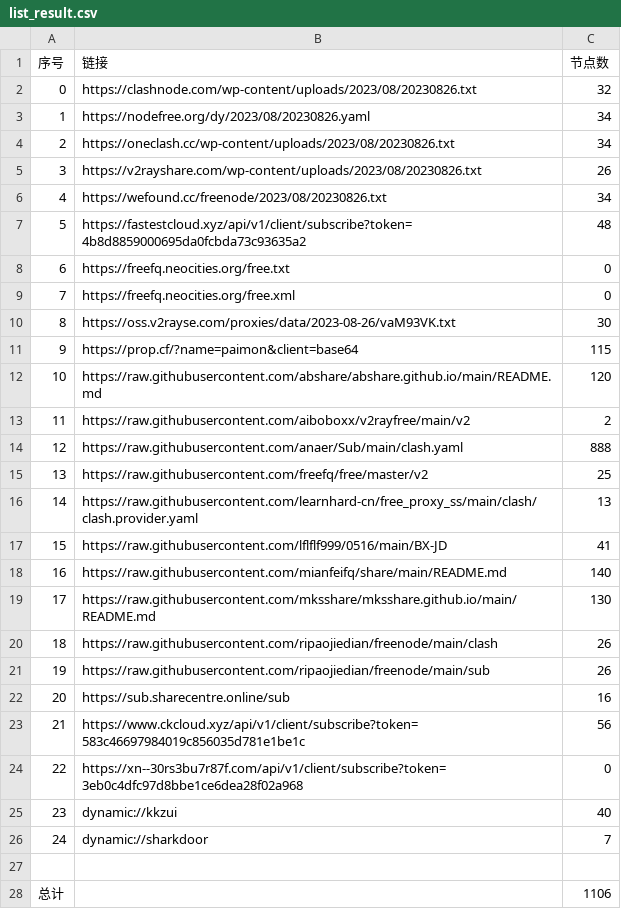
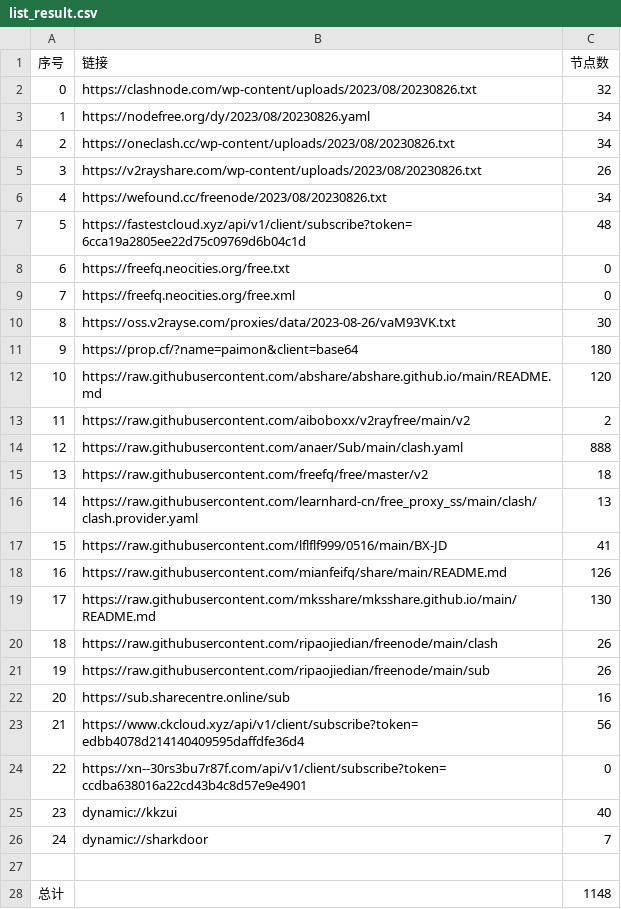
Before and after one commit to chxxyz2004/NoMoreWalls, a CSV file: list_result.csv, drawn as a sheet.

```diff
--- a/list_result.csv
+++ b/list_result.csv
@@ -6,3 +6,3 @@
 4,https://wefound.cc/freenode/2023/08/20230826.txt,34
-5,https://fastestcloud.xyz/api/v1/client/subscribe?token=4b8d8859000695da0fcbda73c93635a2,48
+5,https://fastestcloud.xyz/api/v1/client/subscribe?token=6cca19a2805ee22d75c09769d6b04c1d,48
 6,https://freefq.neocities.org/free.txt,0
@@ -10,3 +10,3 @@
 8,https://oss.v2rayse.com/proxies/data/2023-08-26/vaM93VK.txt,30
-9,https://prop.cf/?name=paimon&client=base64,115
+9,https://prop.cf/?name=paimon&client=base64,180
 10,https://raw.githubusercontent.com/abshare/abshare.github.io/main/README.md,120
@@ -14,6 +14,6 @@
 12,https://raw.githubusercontent.com/anaer/Sub/main/clash.yaml,888
-13,https://raw.githubusercontent.com/freefq/free/master/v2,25
+13,https://raw.githubusercontent.com/freefq/free/master/v2,18
 14,https://raw.githubusercontent.com/learnhard-cn/free_proxy_ss/main/clash/clash.provider.yaml,13
 15,https://raw.githubusercontent.com/lflflf999/0516/main/BX-JD,41
-16,https://raw.githubusercontent.com/mianfeifq/share/main/README.md,140
+16,https://raw.githubusercontent.com/mianfeifq/share/main/README.md,126
 17,https://raw.githubusercontent.com/mksshare/mksshare.github.io/main/README.md,130
@@ -22,4 +22,4 @@
 20,https://sub.sharecentre.online/sub,16
-21,https://www.ckcloud.xyz/api/v1/client/subscribe?token=583c46697984019c856035d781e1be1c,56
-22,https://xn--30rs3bu7r87f.com/api/v1/client/subscribe?token=3eb0c4dfc97d8bbe1ce6dea28f02a968,0
+21,https://www.ckcloud.xyz/api/v1/client/subscribe?token=edbb4078d214140409595daffdfe36d4,56
+22,https://xn--30rs3bu7r87f.com/api/v1/client/subscribe?token=ccdba638016a22cd43b4c8d57e9e4901,0
 23,dynamic://kkzui,40
@@ -27,2 +27,2 @@
 
-总计,,1106
+总计,,1148
```
Also changed, not shown: 5 other files.
